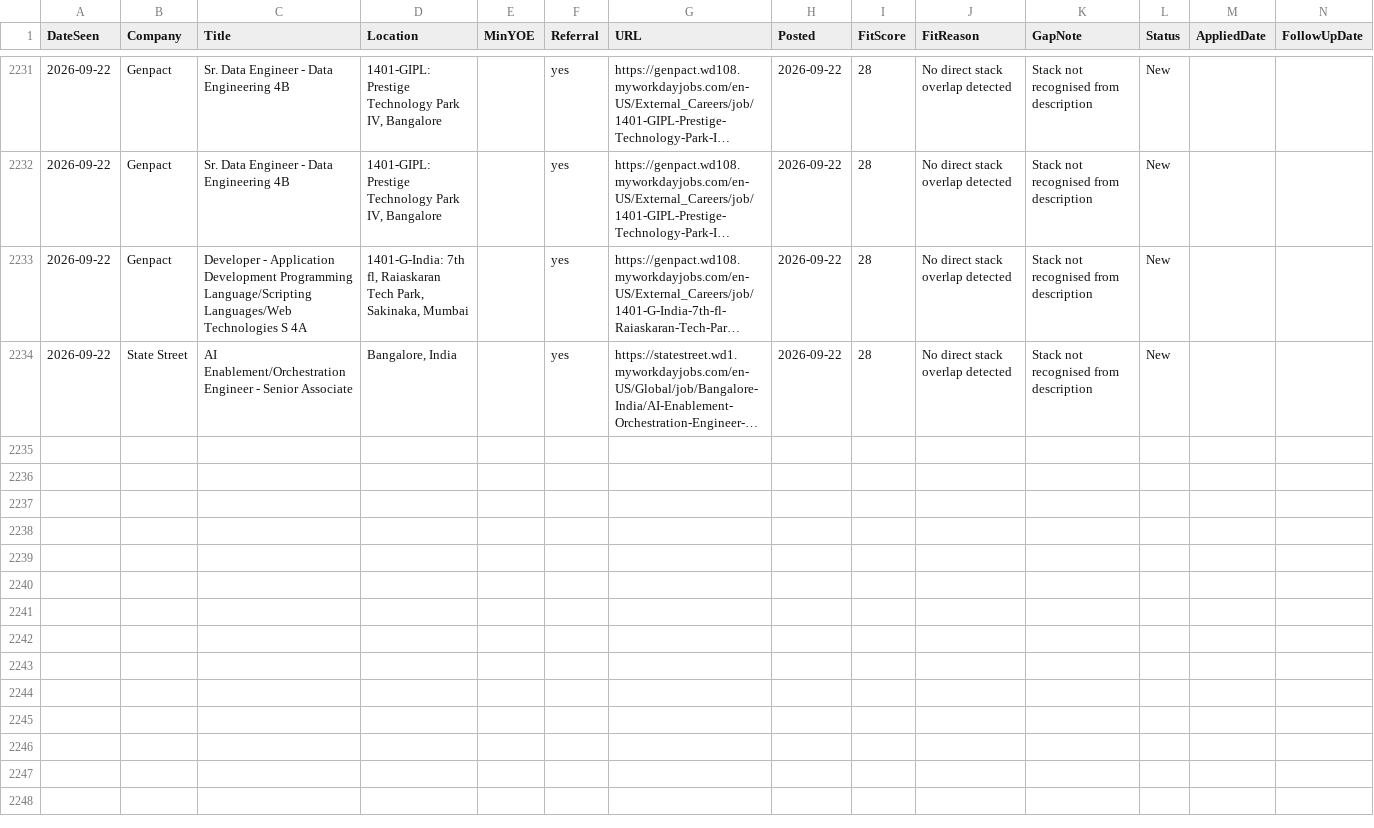
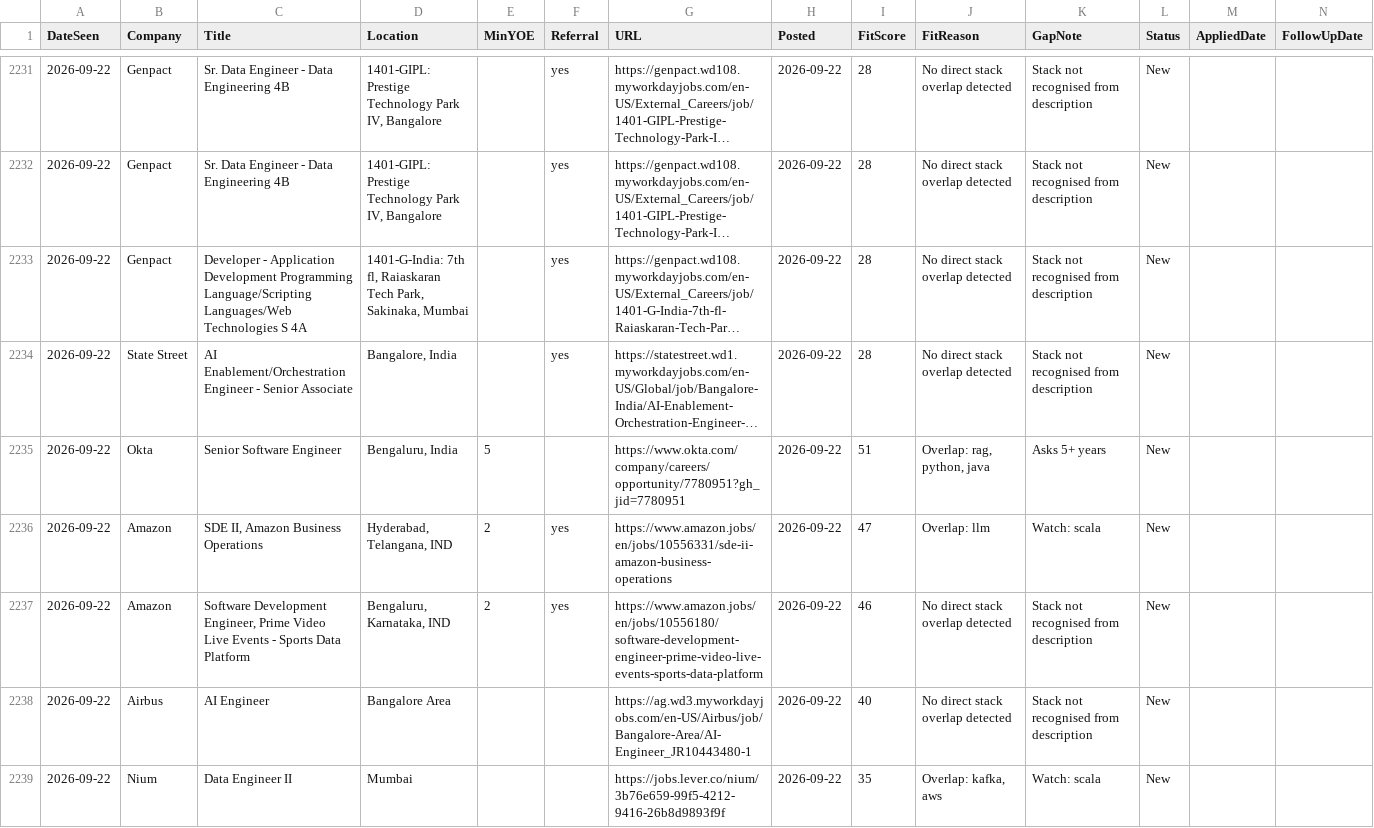
Before and after one commit to m3rcury02/jobscan, a CSV file: pipeline.csv, drawn as a sheet; only a part is shown, gaps mark what is left out; long unchanged cells end in …; the diff covers the shown part only; the diff names each change by its address in the sheet, - before the commit and + after, or states it on an @@ line.

```diff
--- a/pipeline.csv
+++ b/pipeline.csv
+row 2235: 2026-09-22 | Okta | Senior Software Engineer | Bengaluru, India | 5 |  | https://www.okta.com/company/careers/opportunity/7780951?gh_jid=7780951 | 2026-09-22 | 51 | Overlap: rag, python, java | Asks 5+ years | New
+row 2236: 2026-09-22 | Amazon | SDE II, Amazon Business Operations | Hyderabad, Telangana, IND | 2 | yes | https://www.amazon.jobs/en/jobs/10556331/sde-ii-amazon-business-operations | 2026-09-22 | 47 | Overlap: llm | Watch: scala | New
+row 2237: 2026-09-22 | Amazon | Software Development Engineer, Prime Video Live Events - Sports Data Platform | Bengaluru, Karnataka, IND | 2 | yes | https://www.amazon.jobs/en/jobs/10556180/software-development-engineer-prime-video-live-events-sports-data-platform | 2026-09-22 | 46 | No direct stack overlap detected | Stack not recognised from description | New
+row 2238: 2026-09-22 | Airbus | AI Engineer | Bangalore Area |  |  | https://ag.wd3.myworkdayjobs.com/en-US/Airbus/job/Bangalore-Area/AI-Engineer_JR10443480-1 | 2026-09-22 | 40 | No direct stack overlap detected | Stack not recognised from description | New
+row 2239: 2026-09-22 | Nium | Data Engineer II | Mumbai |  |  | https://jobs.lever.co/nium/3b76e659-99f5-4212-9416-26b8d9893f9f | 2026-09-22 | 35 | Overlap: kafka, aws | Watch: scala | New
```
Also changed, not shown: 12 added rows elsewhere in this file, 2 other files.
